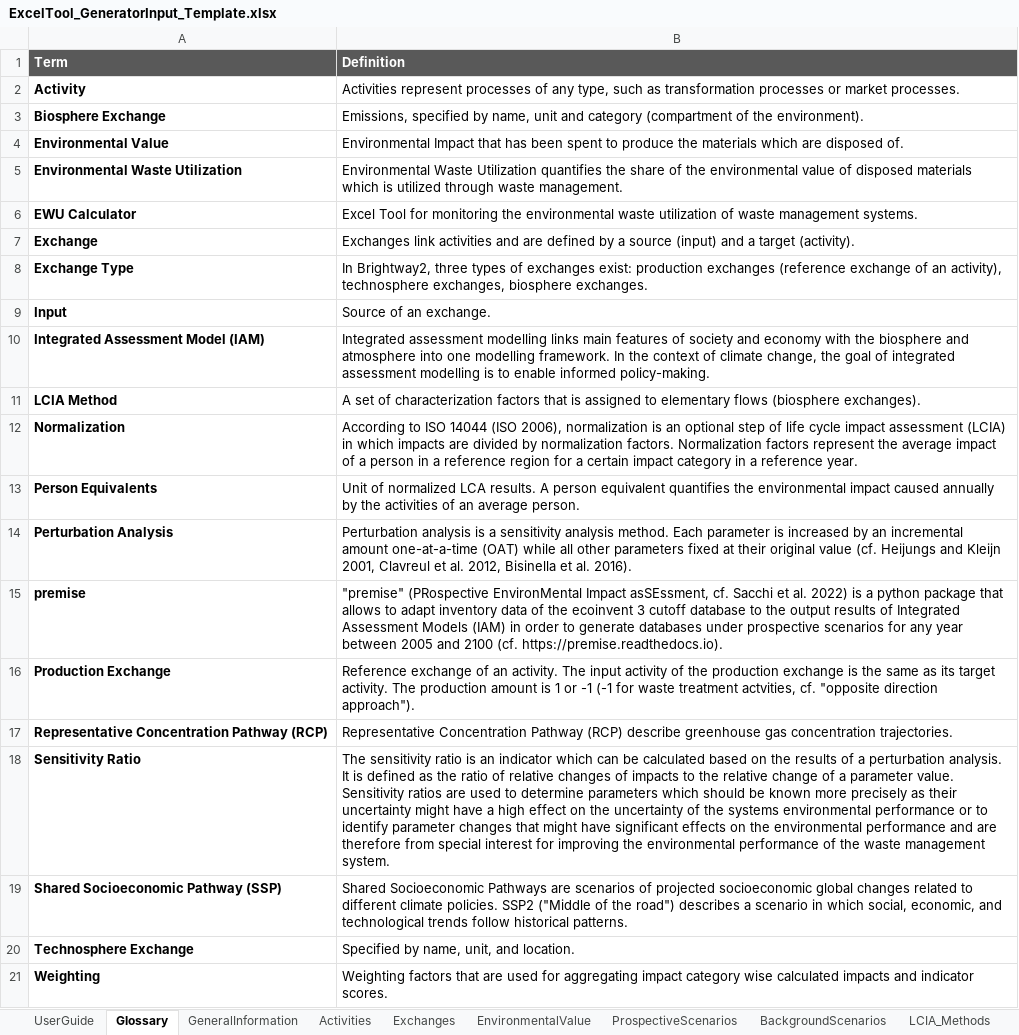
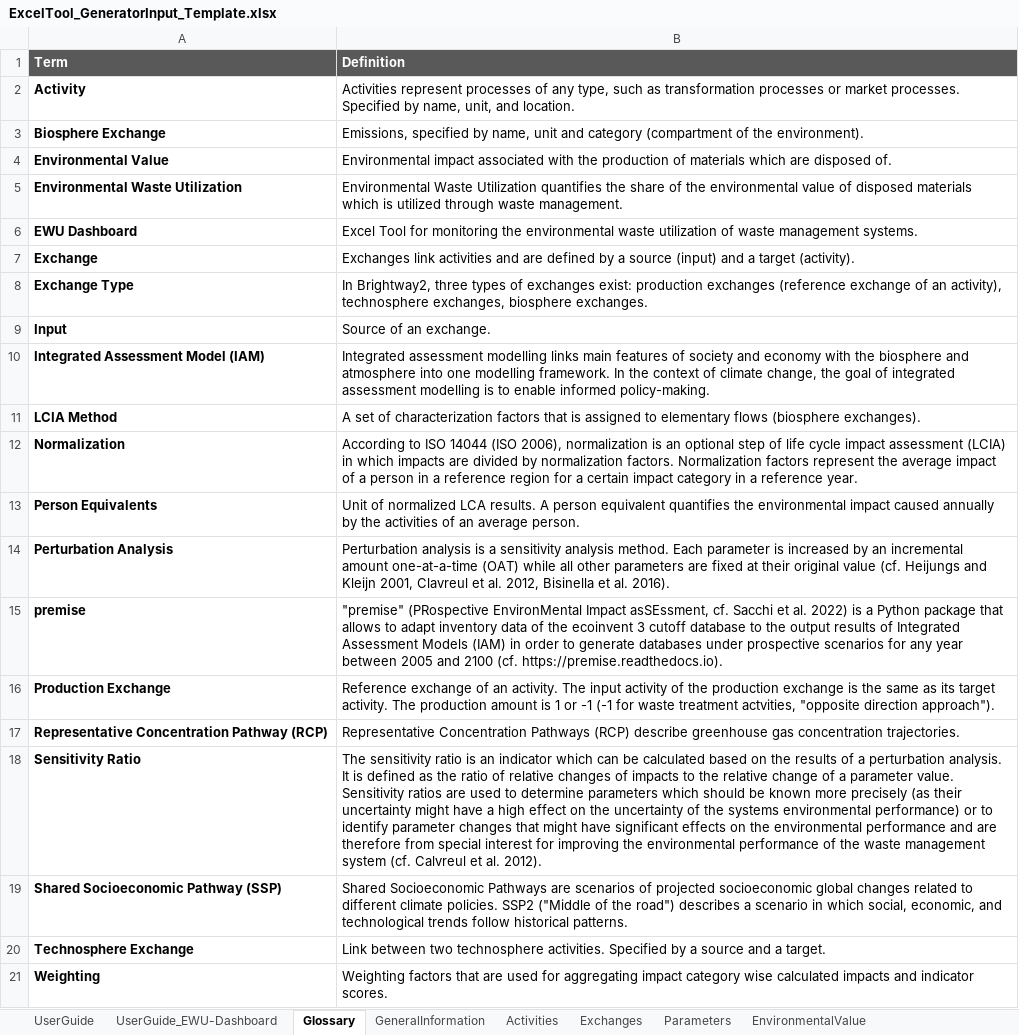
Before and after one commit to SarahSchmidt94/MoEWe, an Excel workbook: ExcelTool_GeneratorInput_Template.xlsx, sheet Glossary, drawn as a sheet; values as stored, in another font and other column widths than the file's, no borders; the diff names each change by its address in the sheet, - before the commit and + after, or states it on an @@ line.

```diff
--- a/ExcelTool_GeneratorInput_Template.xlsx (sheet Glossary)
+++ b/ExcelTool_GeneratorInput_Template.xlsx (sheet Glossary)
+sheet tab: Parameters
-B2 (Definition): …market processes.
+B2 (Definition): …market processes. Specified by name, unit, and location.
-B4 (Definition): Environmental Impact that has been spent to produce the materials which…
+B4 (Definition): Environmental impact associated with the production of materials which…
-A6 (Term): EWU Calculator
+A6 (Term): EWU Dashboard
-B14 (Definition): …other parameters fixed at…
+B14 (Definition): …other parameters are fixed at…
-B15 (Definition): …is a python package that…
+B15 (Definition): …is a Python package that…
-B16 (Definition): …treatment actvities, cf. "opposite direction…
+B16 (Definition): …treatment actvities, "opposite direction…
-B17 (Definition): Representative Concentration Pathway (RCP) describe…
+B17 (Definition): Representative Concentration Pathways (RCP) describe…
-B18 (Definition): …more precisely as their uncertainty might have a high effect on the uncertainty of the systems environmental performance or to identify parameter changes that might have significant effects on the environmental performance and are therefore from special interest for improving the environmental performance of the waste management system.
+B18 (Definition): …more precisely (as their uncertainty might have a high effect on the uncertainty of the systems environmental performance) or to identify parameter changes that might have significant effects on the environmental performance and are therefore from special interest for improving the environmental performance of the waste management system (cf. Calvreul et al. 2012).
-B20 (Definition): Specified by name, unit, and location.
+B20 (Definition): Link between two technosphere activities. Specified by a source and a target.
```
Also changed, not shown: sheet GeneralInformation, sheet UserGuide, sheet UserGuide_EWU-Dashboard, sheet Exchanges, other sheet tabs, formulas that keep their value.
